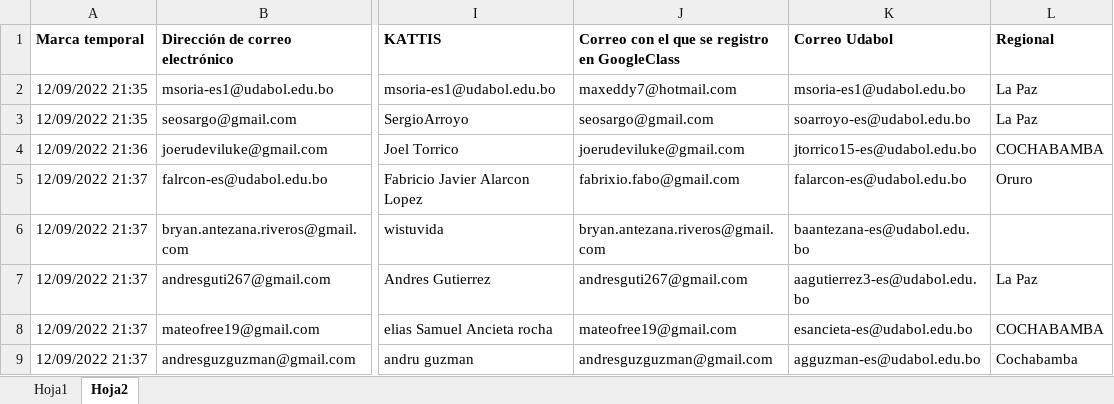
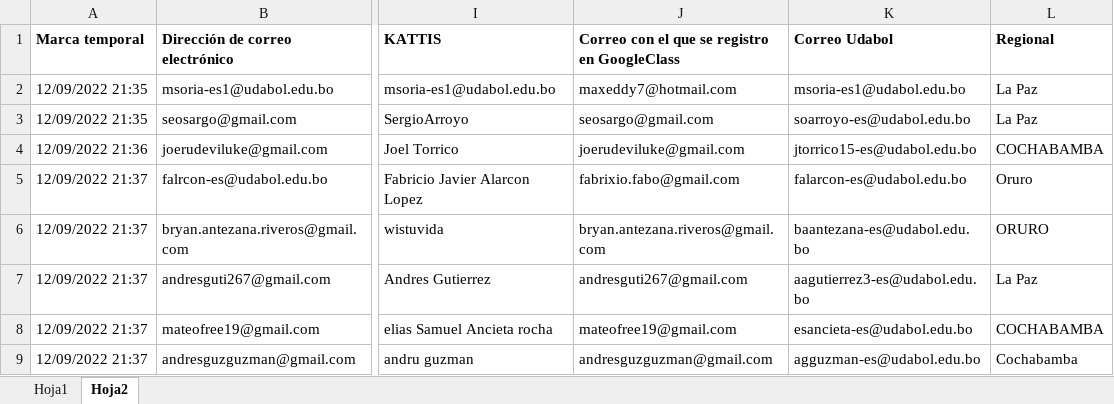
Before and after one commit to ziurregor/UDABOL_202202, an Excel workbook: Nomina.xlsx, sheet Hoja2, drawn as a sheet; only a part is shown, gaps mark what is left out; values as stored, in another font and other column widths than the file's, no borders; the diff names each change by its address in the sheet, - before the commit and + after, or states it on an @@ line.

Commit message:
Agregando sede en el Excel

```diff
--- a/Nomina.xlsx (sheet Hoja2)
+++ b/Nomina.xlsx (sheet Hoja2)
-L6 (Regional): (empty)
+L6 (Regional): ORURO
```
